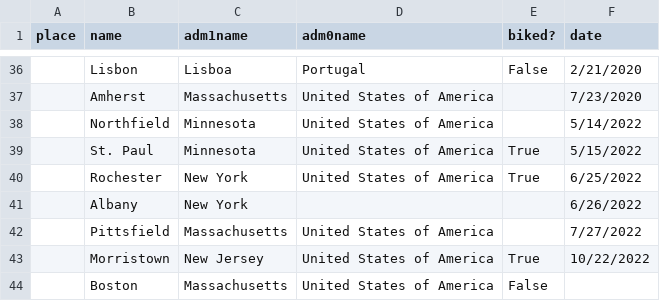
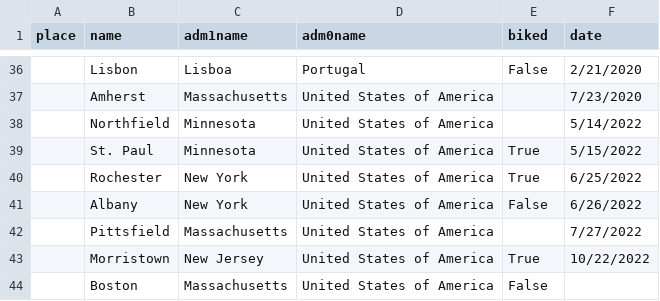
Before and after one commit to dustinmichels/olivia-map, a CSV file: data/olivia_cities.csv, drawn as a sheet; only a part is shown, gaps mark what is left out; the diff names each change by its address in the sheet, - before the commit and + after, or states it on an @@ line.

```diff
--- a/data/olivia_cities.csv
+++ b/data/olivia_cities.csv
-E1: biked?
+E1: biked
-D41 (adm0name): (empty)
+D41 (adm0name): United States of America
-E41 (biked): (empty)
+E41 (biked): False
```
Also changed, not shown: 3 other files.
